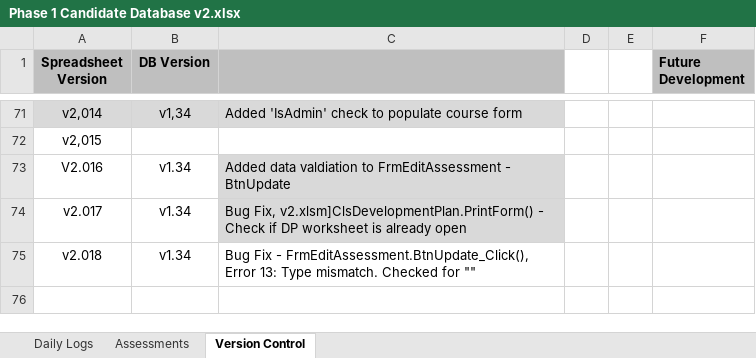
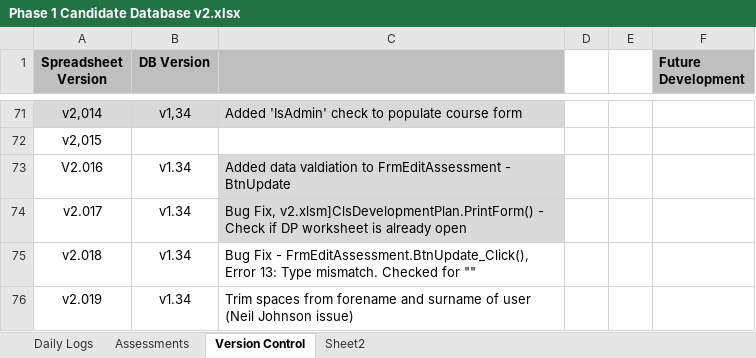
Before and after one commit to jules008/Phase1DB, an Excel workbook: Phase 1 Candidate Database v2.xlsx, sheet Version Control, drawn as a sheet; only a part is shown, gaps mark what is left out; values as stored, in another font and other column widths than the file's, no borders; the diff names each change by its address in the sheet, - before the commit and + after, or states it on an @@ line.

```diff
--- a/Phase 1 Candidate Database v2.xlsx (sheet Version Control)
+++ b/Phase 1 Candidate Database v2.xlsx (sheet Version Control)
+sheet tab: Sheet2
+row 76: v2.019 | v1.34 | Trim spaces from forename and surname of user (Neil Johnson issue)
```
Also changed, not shown: sheet Assessments, sheet Daily Logs, charts or pictures, 28 other files.
